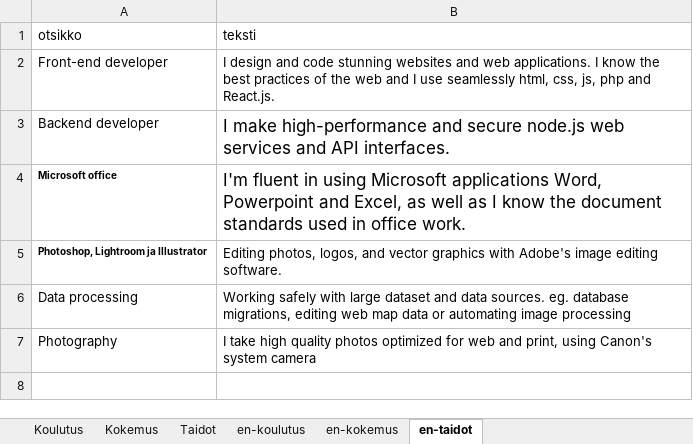
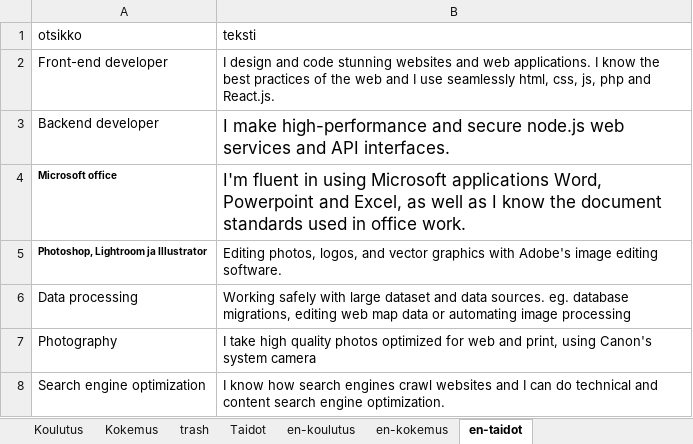
Before and after one commit to bujakasha/casper-varesmaa, an Excel workbook: src/data/ansioluettelo.xlsx, sheet en-taidot, drawn as a sheet; values as stored, in another font and other column widths than the file's, no borders; the diff names each change by its address in the sheet, - before the commit and + after, or states it on an @@ line.

```diff
--- a/src/data/ansioluettelo.xlsx (sheet en-taidot)
+++ b/src/data/ansioluettelo.xlsx (sheet en-taidot)
+sheet tab: trash
+row 8: Search engine optimization | I know how search engines crawl websites and I can do technical and content search engine optimization.
```
Also changed, not shown: sheet Taidot, sheet en-kokemus, sheet Kokemus, 4 other files.
